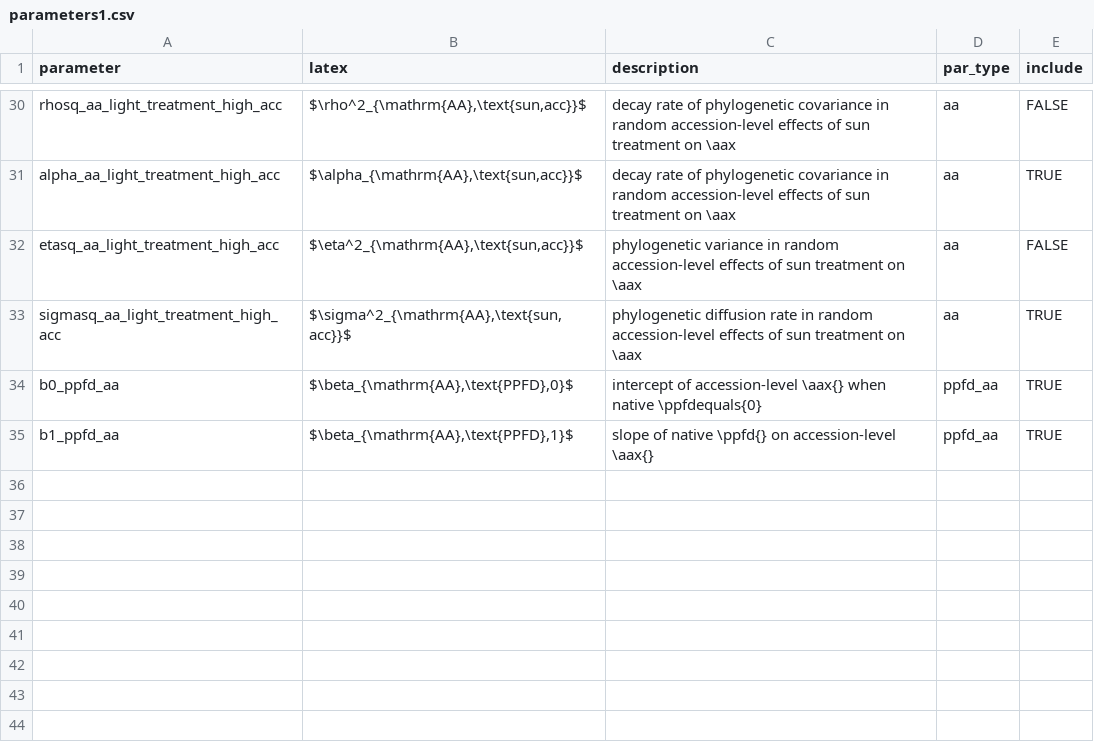
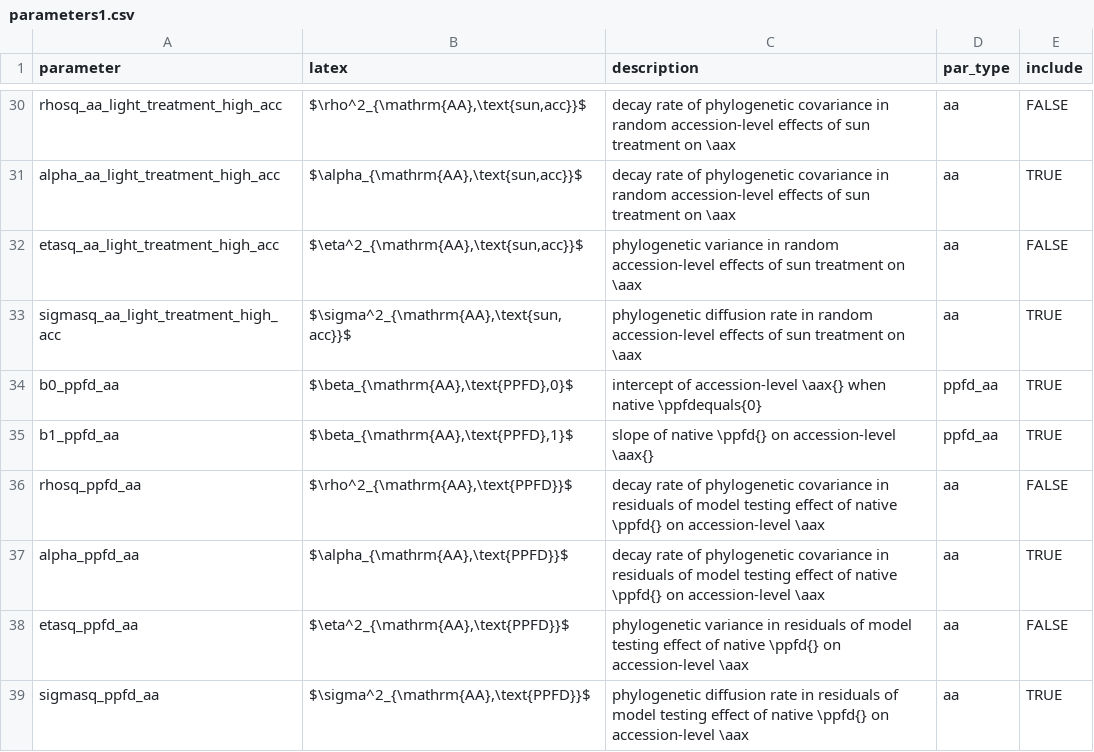
Before and after one commit to cdmuir/solanum-aa, a CSV file: data/parameters1.csv, drawn as a sheet; only a part is shown, gaps mark what is left out; the diff names each change by its address in the sheet, - before the commit and + after, or states it on an @@ line.

Commit message:
revised structure of data analysis section

```diff
--- a/data/parameters1.csv
+++ b/data/parameters1.csv
+row 36: rhosq_ppfd_aa | $\rho^2_{\mathrm{AA},\text{PPFD}}$ | decay rate of phylogenetic covariance in residuals of model testing effect of native \ppfd{} on accession-level \aax | aa | FALSE
+row 37: alpha_ppfd_aa | $\alpha_{\mathrm{AA},\text{PPFD}}$ | decay rate of phylogenetic covariance in residuals of model testing effect of native \ppfd{} on accession-level \aax | aa | TRUE
+row 38: etasq_ppfd_aa | $\eta^2_{\mathrm{AA},\text{PPFD}}$ | phylogenetic variance in residuals of model testing effect of native \ppfd{} on accession-level \aax | aa | FALSE
+row 39: sigmasq_ppfd_aa | $\sigma^2_{\mathrm{AA},\text{PPFD}}$ | phylogenetic diffusion rate in residuals of model testing effect of native \ppfd{} on accession-level \aax | aa | TRUE
```
Also changed, not shown: 5 other files.
